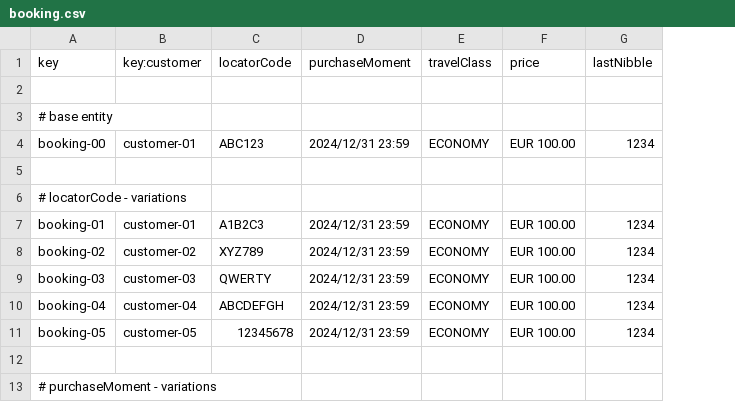
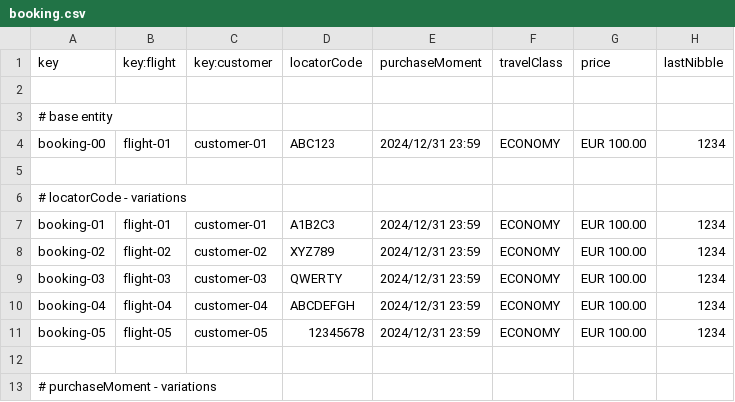
Before and after one commit to ASoult10/Acme-ANS, a CSV file: src/main/resources/WEB-INF/data/sample/booking.csv, drawn as a sheet; only a part is shown; the diff names each change by its address in the sheet, - before the commit and + after, or states it on an @@ line.

Commit message:
Adición de Flight a Booking

```diff
--- a/src/main/resources/WEB-INF/data/sample/booking.csv
+++ b/src/main/resources/WEB-INF/data/sample/booking.csv
+column B (key:flight), rows 4-11: flight-01 |  |  | flight-01 | flight-02 | flight-03 | flight-04 | flight-05
```
Also changed, not shown: 1 other file.
